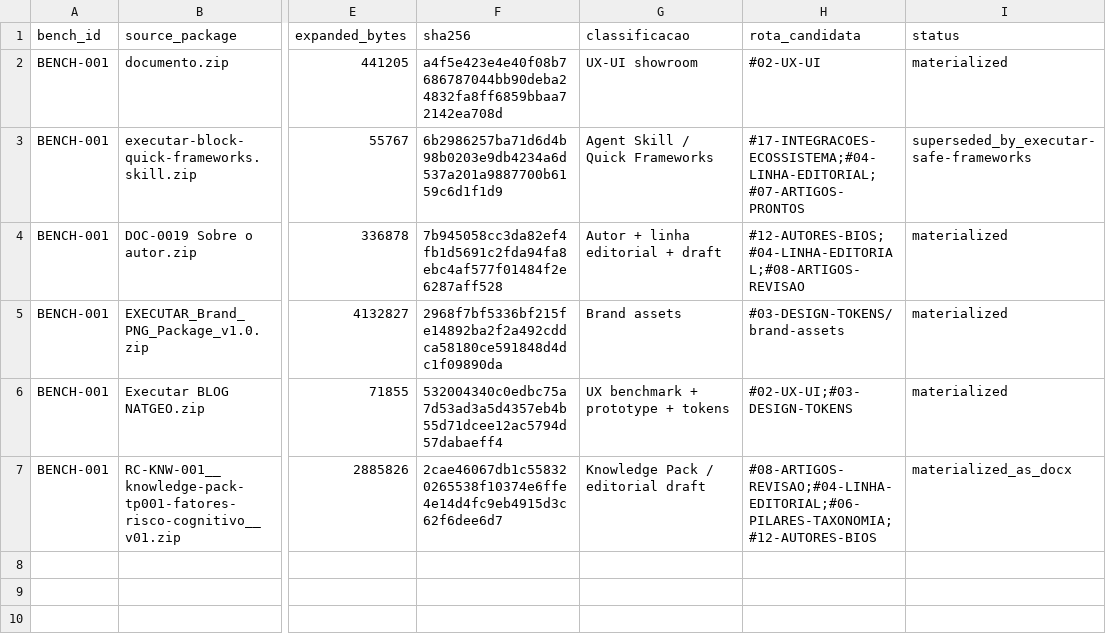
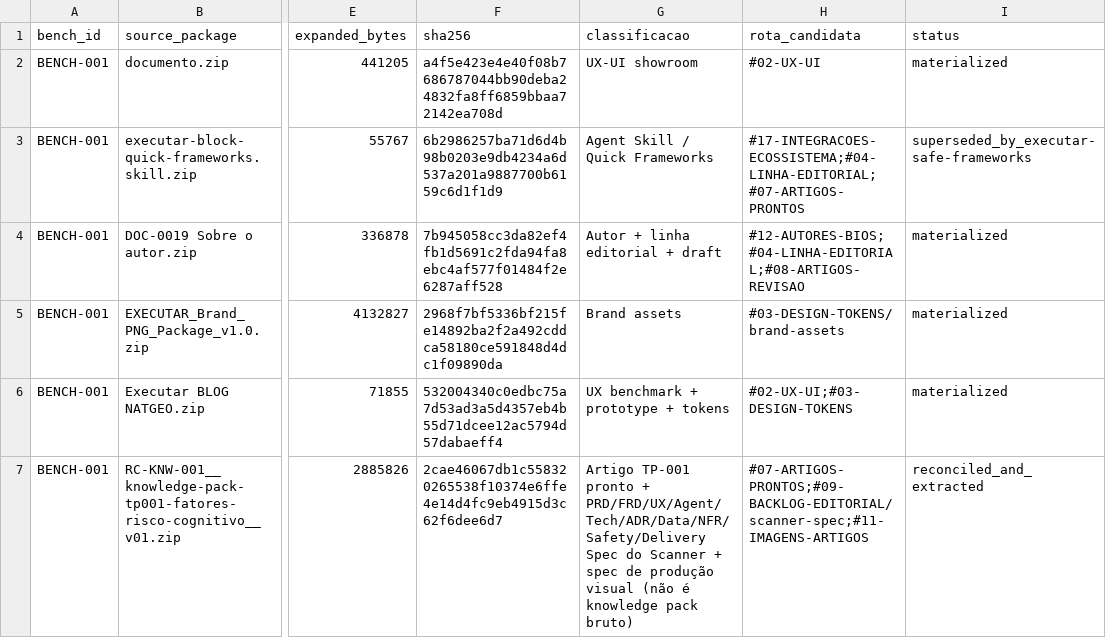
Before and after one commit to Sas-Executar/LANCAMENTO, a CSV file: D23__blueprints/Executar Blog/_benchmarks/BENCH-001/MANIFEST.csv, drawn as a sheet; only a part is shown, gaps mark what is left out; the diff names each change by its address in the sheet, - before the commit and + after, or states it on an @@ line.

```diff
--- a/D23__blueprints/Executar Blog/_benchmarks/BENCH-001/MANIFEST.csv
+++ b/D23__blueprints/Executar Blog/_benchmarks/BENCH-001/MANIFEST.csv
-G7 (classificacao): Knowledge Pack / editorial draft
+G7 (classificacao): Artigo TP-001 pronto + PRD/FRD/UX/Agent/Tech/ADR/Data/NFR/Safety/Delivery Spec do Scanner + spec de produção visual (não é knowledge pack bruto)
-H7 (rota_candidata): #08-ARTIGOS-REVISAO;#04-LINHA-EDITORIAL;#06-PILARES-TAXONOMIA;#12-AUTORES-BIOS
+H7 (rota_candidata): #07-ARTIGOS-PRONTOS;#09-BACKLOG-EDITORIAL/scanner-spec;#11-IMAGENS-ARTIGOS
-I7 (status): materialized_as_docx
+I7 (status): reconciled_and_extracted
```
Also changed, not shown: D23__blueprints/Executar Blog/#23-MANIFEST-HANDOFF/MANIFEST.csv, 18 other files.
